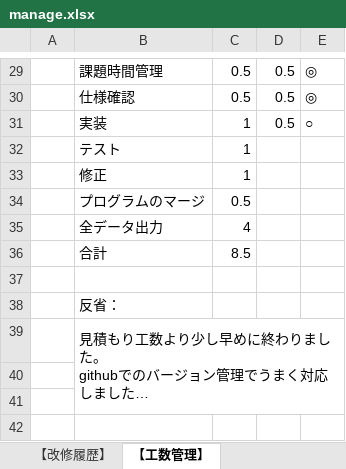
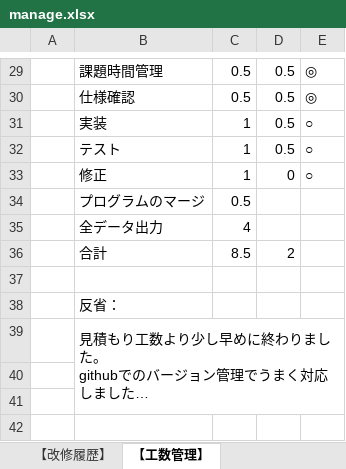
Before and after one commit to takashi19880319/program_mall_entry_data, an Excel workbook: exe/manage.xlsx, sheet 【工数管理】, drawn as a sheet; only a part is shown, gaps mark what is left out; long unchanged cells end in …; values as stored, in another font and other column widths than the file's, no borders; the diff names each change by its address in the sheet, - before the commit and + after, or states it on an @@ line.

Commit message:
fix

```diff
--- a/exe/manage.xlsx (sheet 【工数管理】)
+++ b/exe/manage.xlsx (sheet 【工数管理】)
-D32: (empty)
+D32: 0.5
-E32:E33: (empty)
+E32:E33: ○
-D33: (empty)
+D33: 0
-D36: (empty)
+D36: 2
```
